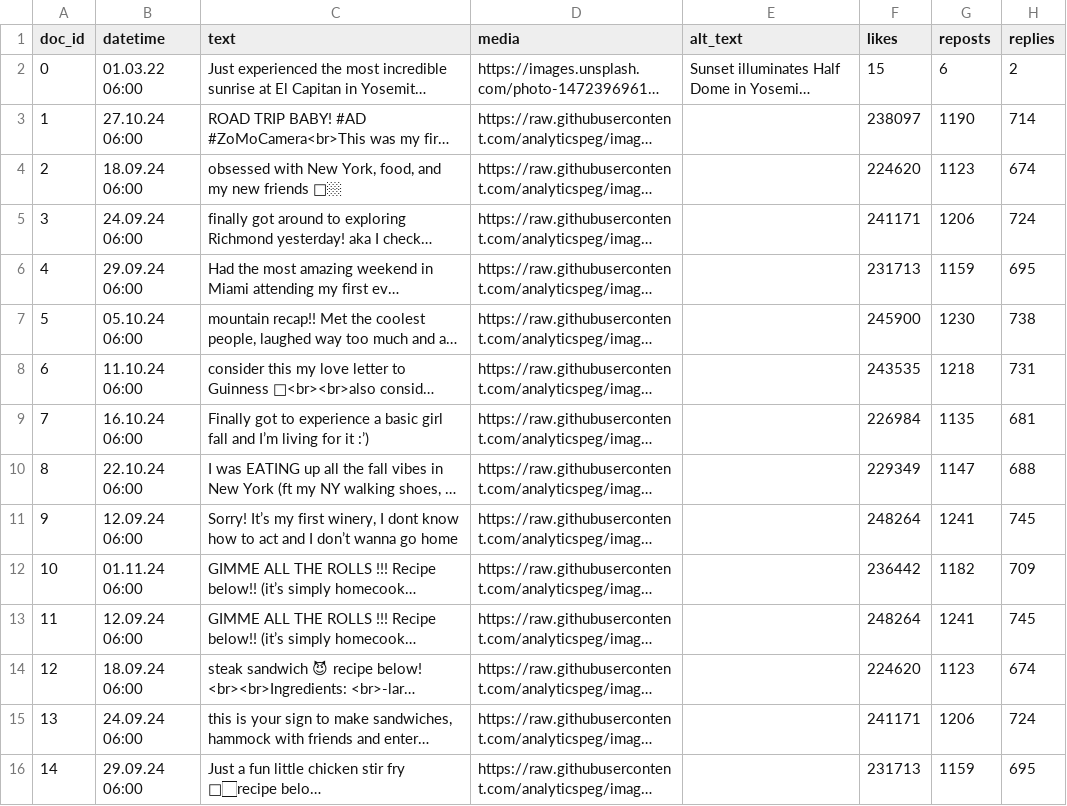
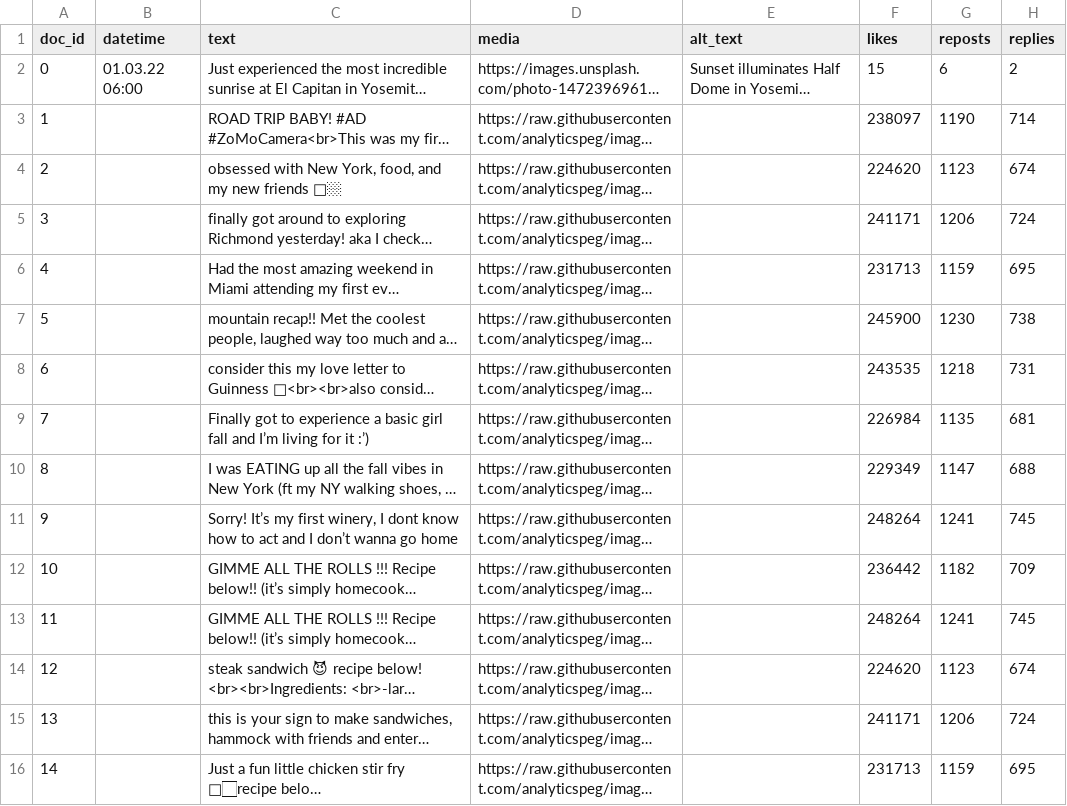
Before and after one commit to analyticspeg/image_exp_social, a CSV file: upload.csv, drawn as a sheet; only a part is shown; long unchanged cells end in …; the diff covers the shown part only; the diff names each change by its address in the sheet, - before the commit and + after, or states it on an @@ line.

Commit message:
Add files via upload

```diff
--- a/upload.csv
+++ b/upload.csv
-B3 (datetime): 27.10.24 06:00
+B3 (datetime): (empty)
-B4 (datetime): 18.09.24 06:00
+B4 (datetime): (empty)
-B5 (datetime): 24.09.24 06:00
+B5 (datetime): (empty)
-B6 (datetime): 29.09.24 06:00
+B6 (datetime): (empty)
-B7 (datetime): 05.10.24 06:00
+B7 (datetime): (empty)
-B8 (datetime): 11.10.24 06:00
+B8 (datetime): (empty)
-B9 (datetime): 16.10.24 06:00
+B9 (datetime): (empty)
-B10 (datetime): 22.10.24 06:00
+B10 (datetime): (empty)
-B11 (datetime): 12.09.24 06:00
+B11 (datetime): (empty)
-B12 (datetime): 01.11.24 06:00
+B12 (datetime): (empty)
-B13 (datetime): 12.09.24 06:00
+B13 (datetime): (empty)
-B14 (datetime): 18.09.24 06:00
+B14 (datetime): (empty)
-B15 (datetime): 24.09.24 06:00
+B15 (datetime): (empty)
-B16 (datetime): 29.09.24 06:00
+B16 (datetime): (empty)
```
Also changed, not shown: 66 edited cells elsewhere in this file.
